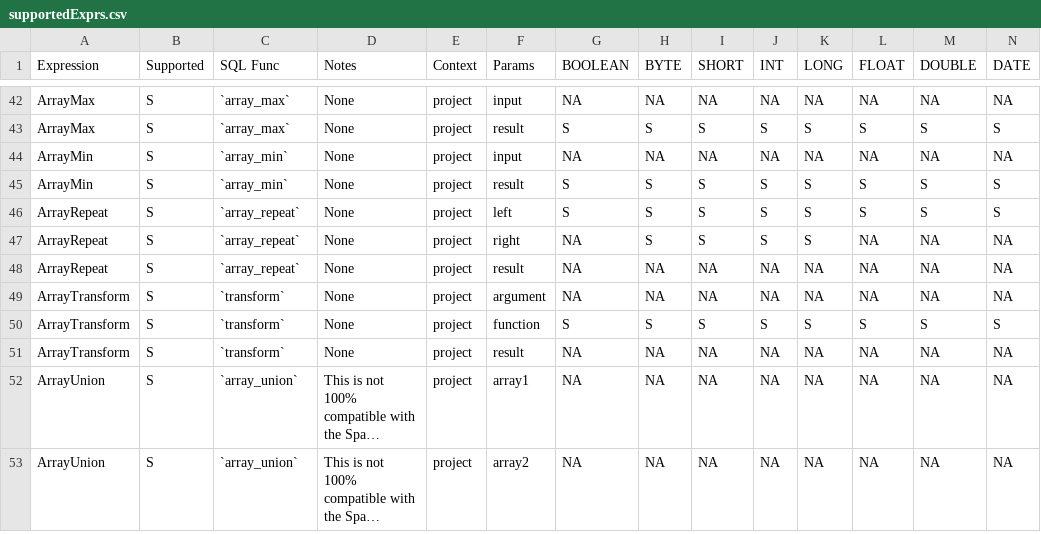
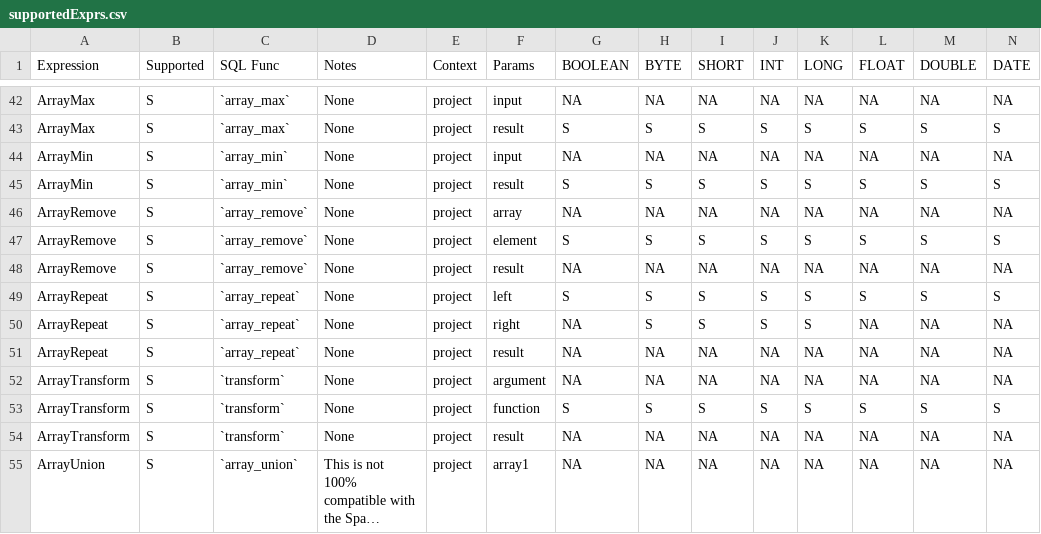
Before and after one commit to NVIDIA/spark-rapids, a CSV file: tools/src/main/resources/supportedExprs.csv, drawn as a sheet; only a part is shown, gaps mark what is left out; the shorter side is filled out with more unchanged rows; long unchanged cells end in …; rows hold the shown columns only; the diff names each change by its address in the sheet, - before the commit and + after, or states it on an @@ line.

Commit message:
added documentation for ArrayRemove
Signed-off-by: Cindy Jiang <cindyj@nvidia.com>

```diff
--- a/tools/src/main/resources/supportedExprs.csv
+++ b/tools/src/main/resources/supportedExprs.csv
+row 46: ArrayRemove | S | `array_remove` | None | project | array | NA | NA | NA | NA | NA | NA | NA | NA
+row 47: ArrayRemove | S | `array_remove` | None | project | element | S | S | S | S | S | S | S | S
+row 48: ArrayRemove | S | `array_remove` | None | project | result | NA | NA | NA | NA | NA | NA | NA | NA
```
Also changed, not shown: tools/src/main/resources/operatorsScore.csv, 2 other files.
